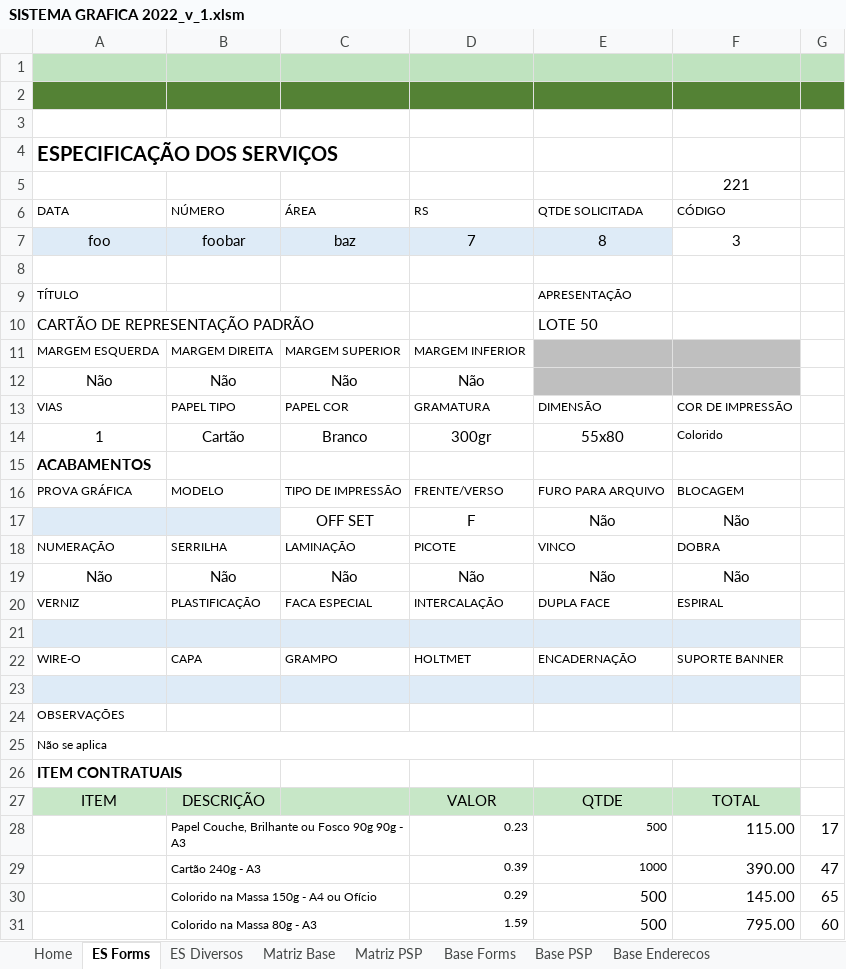
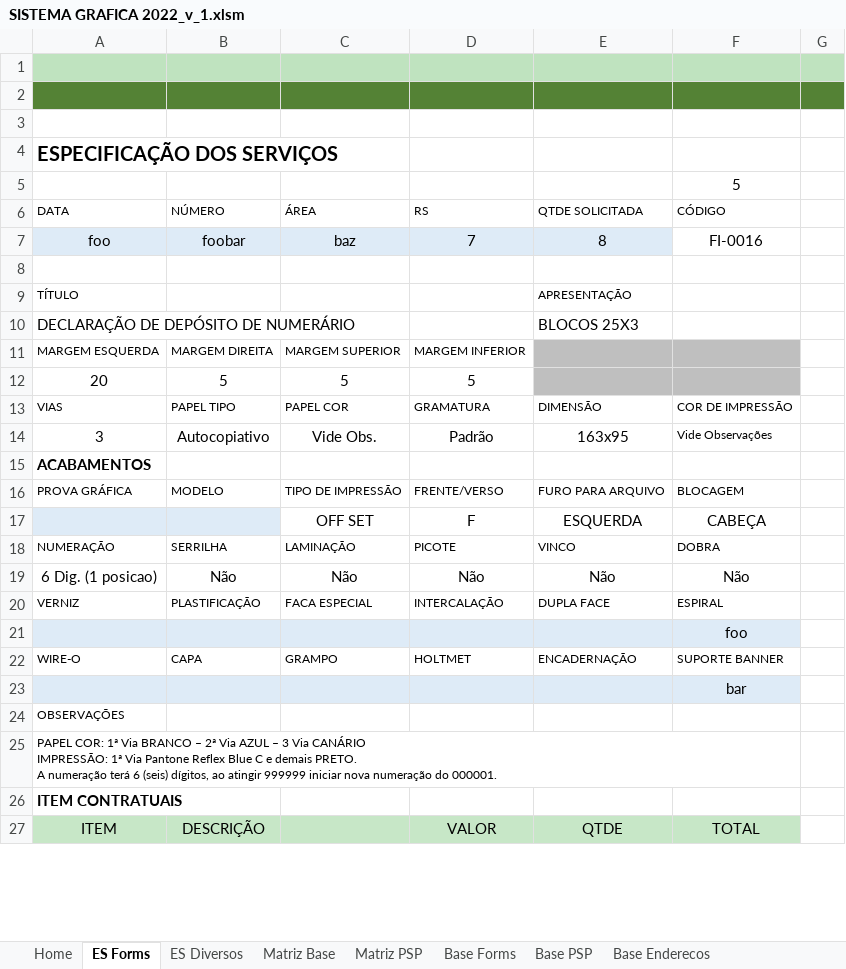
Before and after one commit to AlexandreSato/sistemagrafica, an Excel workbook: SISTEMA GRAFICA 2022_v_1.xlsm, sheet ES Forms, drawn as a sheet; only a part is shown; values as stored, in another font and other column widths than the file's, no borders; charts and pictures not drawn; removed rows and columns are numbered as before the commit, all else as after; ↵ is a line break in a cell; the diff covers the shown part only; the diff names each change by its address in the sheet, - before the commit and + after, or states it on an @@ line.

```diff
--- a/SISTEMA GRAFICA 2022_v_1.xlsm (sheet ES Forms)
+++ b/SISTEMA GRAFICA 2022_v_1.xlsm (sheet ES Forms)
-F5 (CÓDIGO): 221
+F5 (CÓDIGO): 5
-F7 (CÓDIGO): 3
+F7 (CÓDIGO): FI-0016
-row 10: CARTÃO DE REPRESENTAÇÃO PADRÃO |  |  |  | LOTE 50
+row 10: DECLARAÇÃO DE DEPÓSITO DE NUMERÁRIO |  |  |  | BLOCOS 25X3
-row 12: Não | Não | Não | Não
+row 12: 20 | 5 | 5 | 5
-row 14: 1 | Cartão | Branco | 300gr | 55x80 | Colorido
+row 14: 3 | Autocopiativo | Vide Obs. | Padrão | 163x95 | Vide Observações
-E17 (QTDE SOLICITADA): Não
+E17 (QTDE SOLICITADA): ESQUERDA
-F17 (CÓDIGO): Não
+F17 (CÓDIGO): CABEÇA
-A19 (DATA): Não
+A19 (DATA): 6 Dig. (1 posicao)
-F21 (CÓDIGO): (empty)
+F21 (CÓDIGO): foo
-F23 (CÓDIGO): (empty)
+F23 (CÓDIGO): bar
-A25 (DATA): Não se aplica
+A25 (DATA): PAPEL COR: 1ª Via BRANCO – 2ª Via AZUL – 3 Via CANÁRIO ↵ IMPRESSÃO: 1ª Via Pantone Reflex Blue C e demais PRETO. ↵ A numeração terá 6 (seis) dígitos, ao atingir 999999 iniciar nova numeração do 000001.
-row 28:  | Papel Couche, Brilhante ou Fosco 90g 90g - A3 |  | 0.23 | 500 | 115.00 | 17
-row 29:  | Cartão 240g - A3 |  | 0.39 | 1000 | 390.00 | 47
-row 30:  | Colorido na Massa 150g - A4 ou Ofício |  | 0.29 | 500 | 145.00 | 65
-row 31:  | Colorido na Massa 80g - A3 |  | 1.59 | 500 | 795.00 | 60
```
Also changed, not shown: 9 added rows, 5 removed rows and 3 edited cells elsewhere in this sheet, sheet Matriz Base, sheet Base PSP, formulas that keep their value, charts or pictures, 2 other files.
